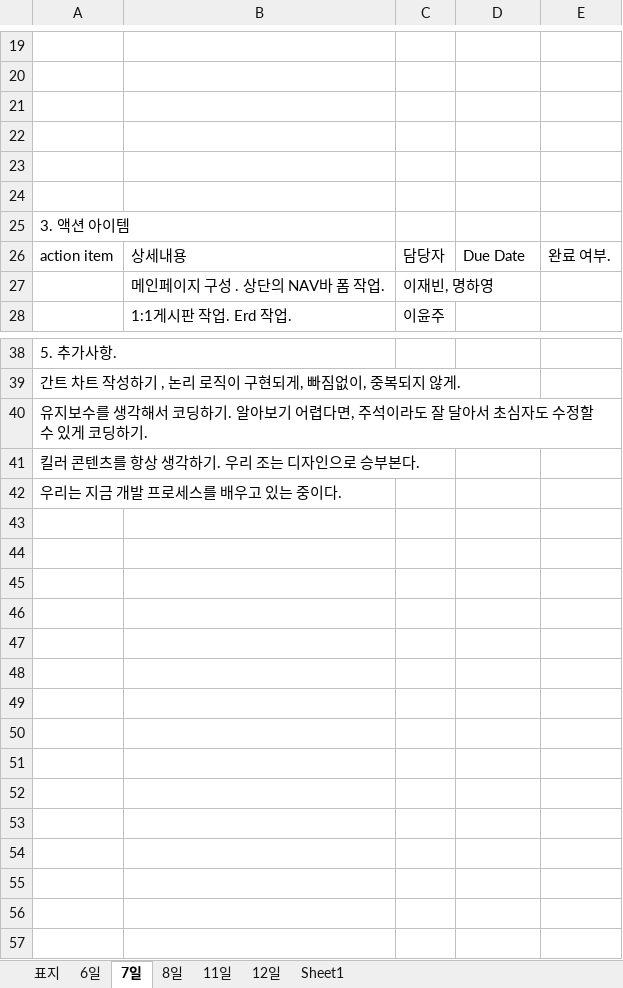
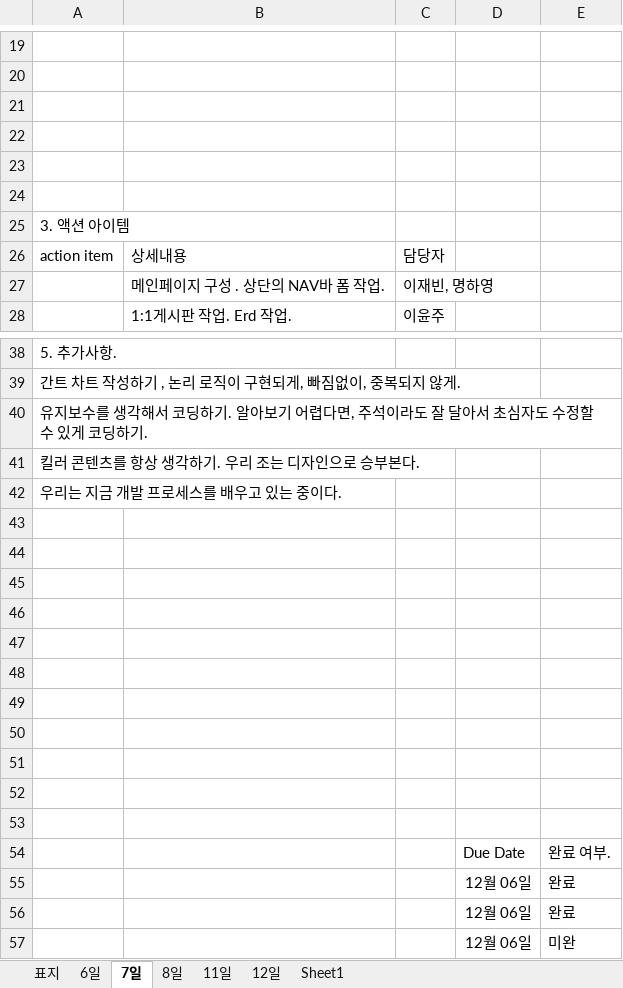
Before and after one commit to yyoonjju/Sprint1, an Excel workbook: 프로젝트 서류/1.회의록(PJE_REC_A01).xlsx, sheet 7일, drawn as a sheet; only a part is shown, gaps mark what is left out; values as stored, in another font and other column widths than the file's, no borders; the diff names each change by its address in the sheet, - before the commit and + after, or states it on an @@ line.

```diff
--- a/프로젝트 서류/1.회의록(PJE_REC_A01).xlsx (sheet 7일)
+++ b/프로젝트 서류/1.회의록(PJE_REC_A01).xlsx (sheet 7일)
-D26: Due Date
+D26: (empty)
-E26: 완료 여부.
+E26: (empty)
+row 43: (empty)
+row 44: (empty)
+row 45: (empty)
+row 46: (empty)
+row 47: (empty)
+row 48: (empty)
+row 49: (empty)
+row 50: (empty)
+row 51: (empty)
+row 52: (empty)
+row 53: (empty)
+row 54:  |  |  | Due Date | 완료 여부.
+row 55:  |  |  | 12월 06일 | 완료
+row 56:  |  |  | 12월 06일 | 완료
+row 57:  |  |  | 12월 06일 | 미완
```
Also changed, not shown: sheet 8일, sheet 11일, sheet 12일.
